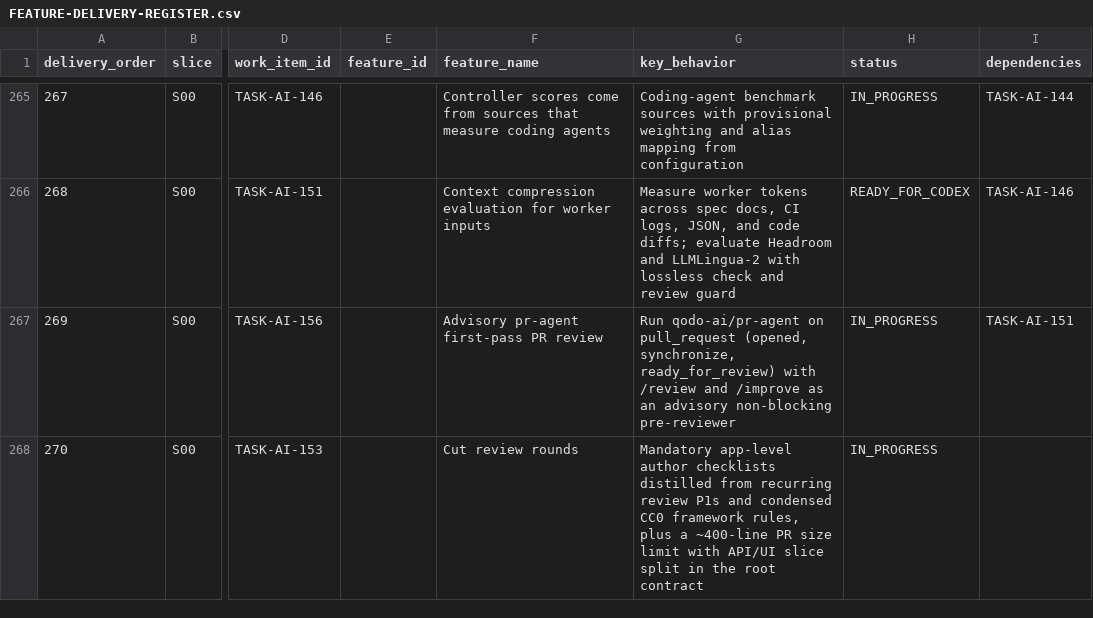
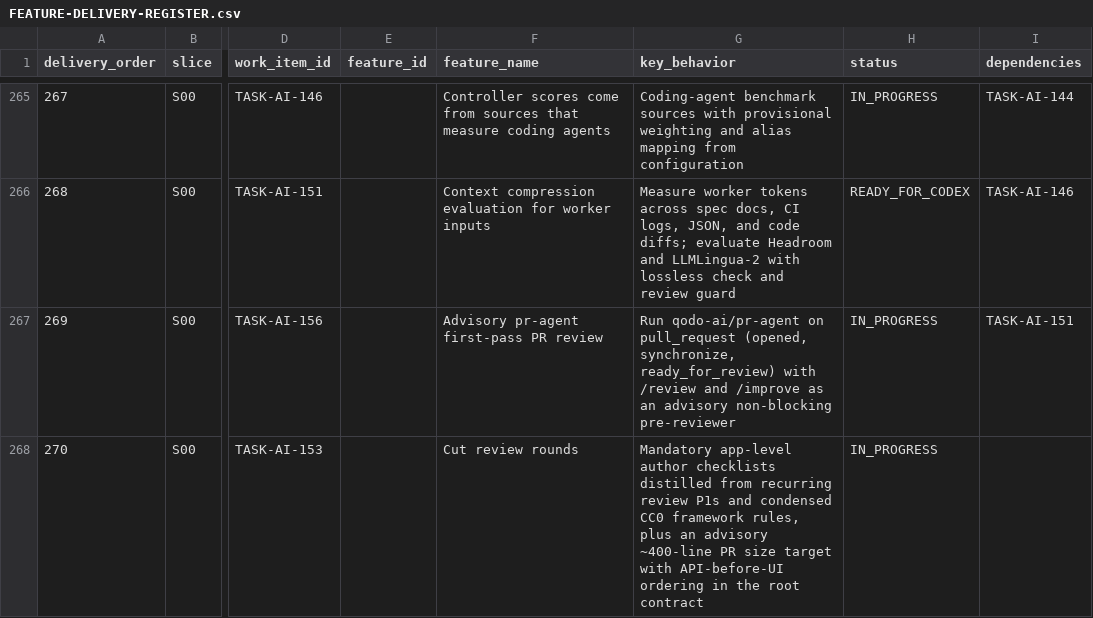
Before and after one commit to vinh05092001/shipde-platform, a CSV file: docs/product-spec/docs/10-ai-collaboration/FEATURE-DELIVERY-REGISTER.csv, drawn as a sheet; only a part is shown, gaps mark what is left out; the diff names each change by its address in the sheet, - before the commit and + after, or states it on an @@ line.

Commit message:
[TASK-AI-153] Address review: make PR size advisory and preserve vertical delivery

```diff
--- a/docs/product-spec/docs/10-ai-collaboration/FEATURE-DELIVERY-REGISTER.csv
+++ b/docs/product-spec/docs/10-ai-collaboration/FEATURE-DELIVERY-REGISTER.csv
-G268 (key_behavior): …rules, plus a ~400-line PR size limit with API/UI slice split in the…
+G268 (key_behavior): …rules, plus an advisory ~400-line PR size target with API-before-UI ordering in the…
```
Also changed, not shown: 2 other files.
